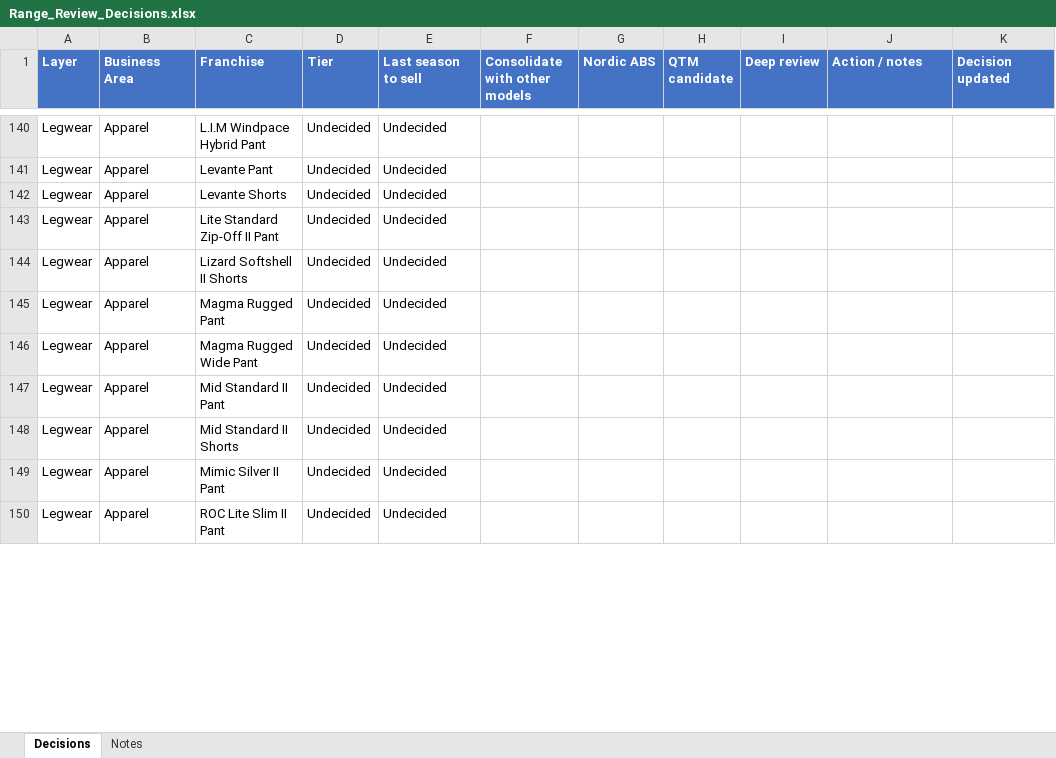
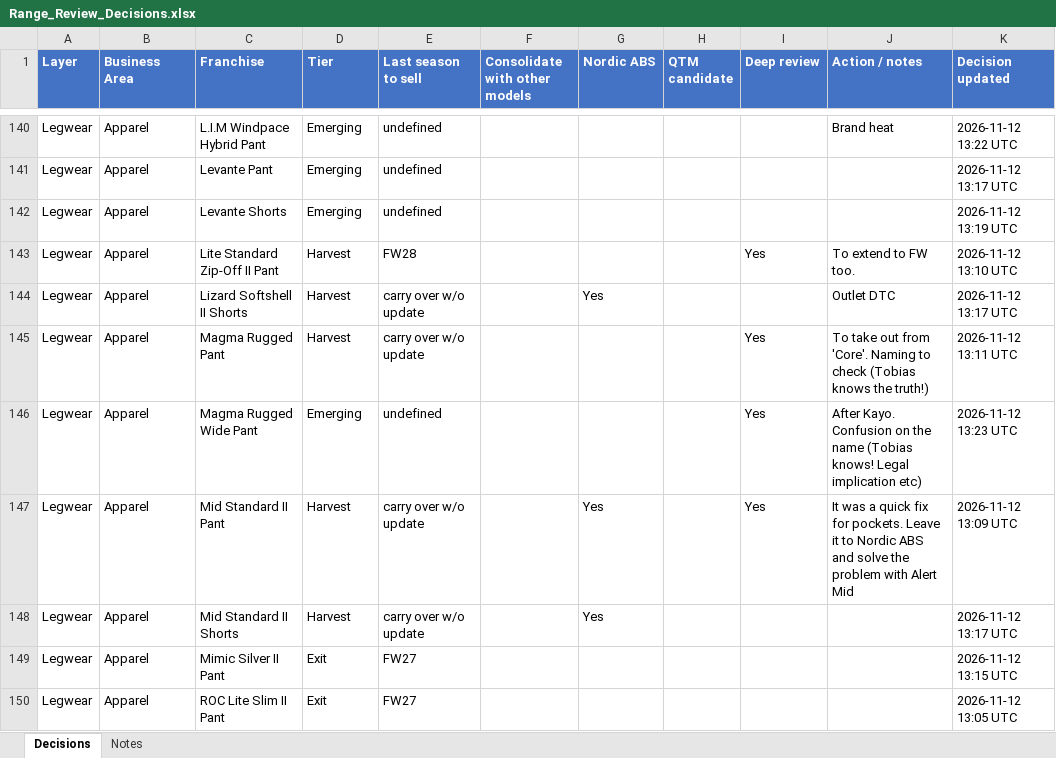
Before and after one commit to surflongboard/project_bob, an Excel workbook: data/range_review/outputs/Range_Review_Decisions.xlsx, sheet Decisions, drawn as a sheet; only a part is shown, gaps mark what is left out; values as stored, in another font and other column widths than the file's, no borders; the diff covers the shown part only; the diff names each change by its address in the sheet, - before the commit and + after, or states it on an @@ line.

```diff
--- a/data/range_review/outputs/Range_Review_Decisions.xlsx (sheet Decisions)
+++ b/data/range_review/outputs/Range_Review_Decisions.xlsx (sheet Decisions)
-D140:D142 (Tier): Undecided
+D140:D142 (Tier): Emerging
-E140:E142 (Last season to sell): Undecided
+E140:E142 (Last season to sell): undefined
-J140 (Action / notes): (empty)
+J140 (Action / notes): Brand heat
-K140 (Decision updated): (empty)
+K140 (Decision updated): 2026-11-12 13:22 UTC
-K141 (Decision updated): (empty)
+K141 (Decision updated): 2026-11-12 13:17 UTC
-K142 (Decision updated): (empty)
+K142 (Decision updated): 2026-11-12 13:19 UTC
-D143:D145 (Tier): Undecided
+D143:D145 (Tier): Harvest
-E143 (Last season to sell): Undecided
+E143 (Last season to sell): FW28
-I143 (Deep review): (empty)
+I143 (Deep review): Yes
-J143 (Action / notes): (empty)
+J143 (Action / notes): To extend to FW too.
-K143 (Decision updated): (empty)
+K143 (Decision updated): 2026-11-12 13:10 UTC
-E144:E145 (Last season to sell): Undecided
+E144:E145 (Last season to sell): carry over w/o update
-G144 (Nordic ABS): (empty)
+G144 (Nordic ABS): Yes
-J144 (Action / notes): (empty)
+J144 (Action / notes): Outlet DTC
-K144 (Decision updated): (empty)
+K144 (Decision updated): 2026-11-12 13:17 UTC
-I145:I147 (Deep review): (empty)
+I145:I147 (Deep review): Yes
-J145 (Action / notes): (empty)
+J145 (Action / notes): To take out from 'Core'. Naming to check (Tobias knows the truth!)
-K145 (Decision updated): (empty)
+K145 (Decision updated): 2026-11-12 13:11 UTC
-D146 (Tier): Undecided
+D146 (Tier): Emerging
-E146 (Last season to sell): Undecided
+E146 (Last season to sell): undefined
-J146 (Action / notes): (empty)
+J146 (Action / notes): After Kayo. Confusion on the name (Tobias knows! Legal implication etc)
-K146 (Decision updated): (empty)
+K146 (Decision updated): 2026-11-12 13:23 UTC
-D147:D148 (Tier): Undecided
+D147:D148 (Tier): Harvest
-E147:E148 (Last season to sell): Undecided
+E147:E148 (Last season to sell): carry over w/o update
-G147:G148 (Nordic ABS): (empty)
+G147:G148 (Nordic ABS): Yes
-J147 (Action / notes): (empty)
+J147 (Action / notes): It was a quick fix for pockets. Leave it to Nordic ABS and solve the problem with Alert Mid
-K147 (Decision updated): (empty)
+K147 (Decision updated): 2026-11-12 13:09 UTC
-K148 (Decision updated): (empty)
+K148 (Decision updated): 2026-11-12 13:17 UTC
-D149:D150 (Tier): Undecided
+D149:D150 (Tier): Exit
-E149:E150 (Last season to sell): Undecided
+E149:E150 (Last season to sell): FW27
-K149 (Decision updated): (empty)
+K149 (Decision updated): 2026-11-12 13:15 UTC
-K150 (Decision updated): (empty)
+K150 (Decision updated): 2026-11-12 13:05 UTC
```
Also changed, not shown: 80 edited cells elsewhere in this sheet.
